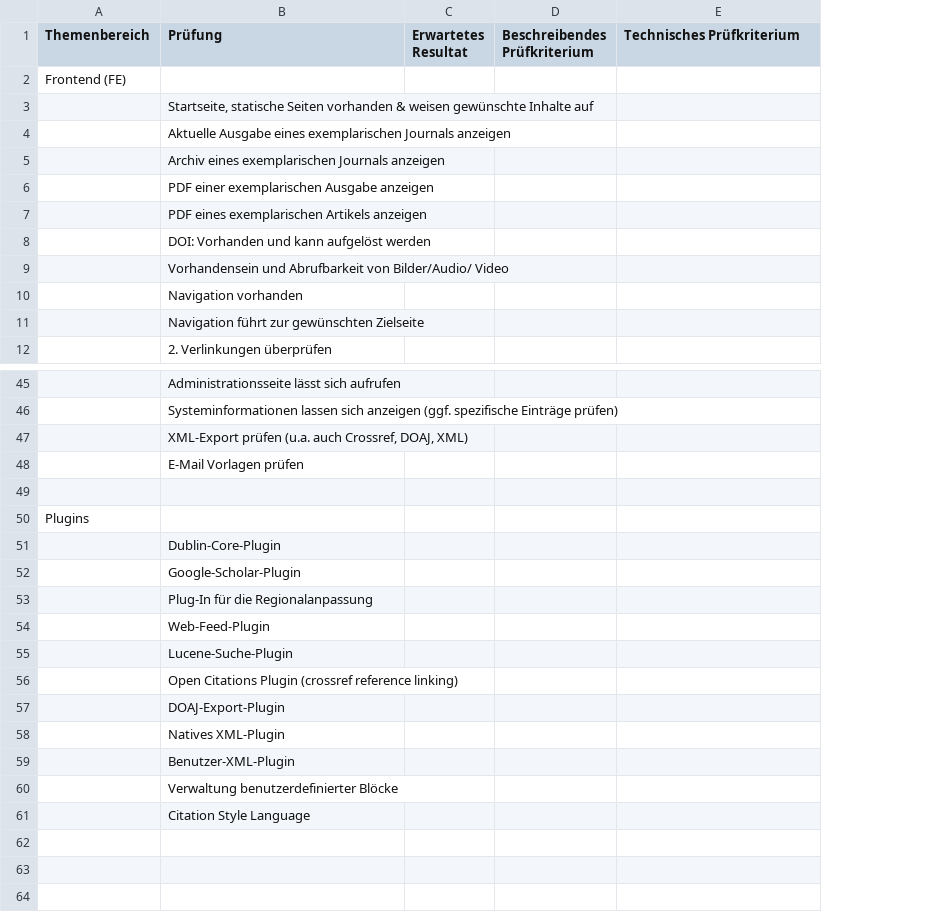
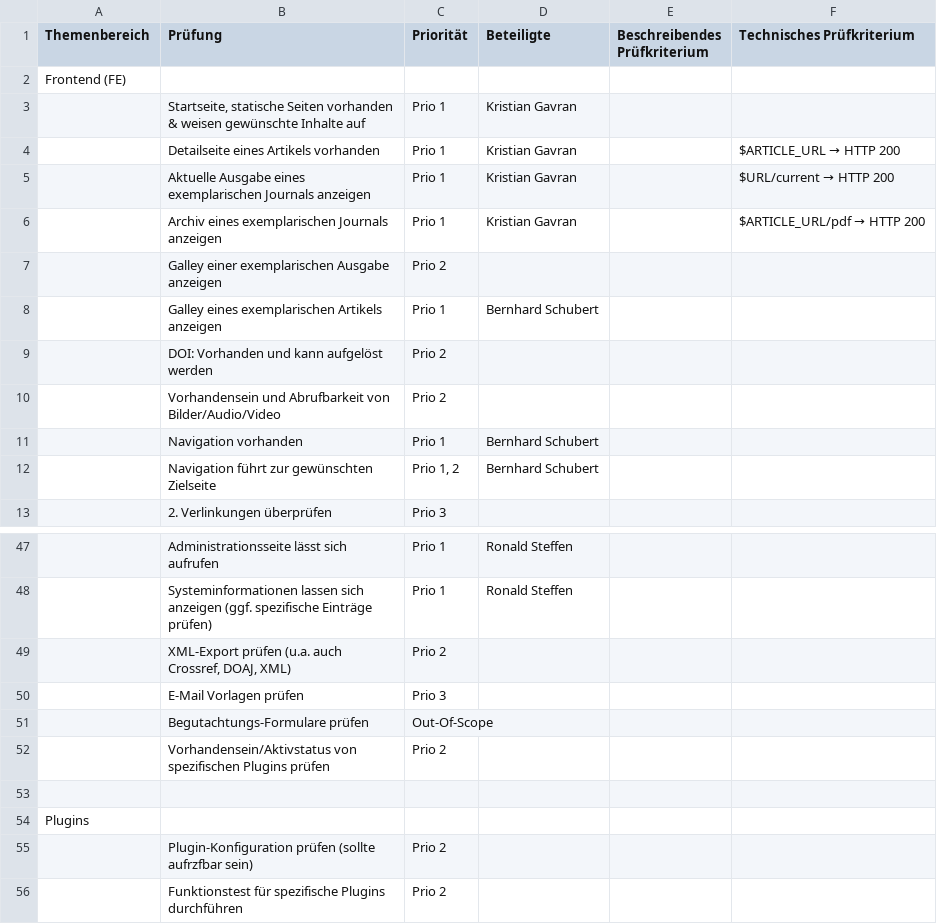
Before and after one commit to ronste/OJS-Tests, a CSV file: OJS-Automatic_testing-Test_cases.csv, drawn as a sheet; only a part is shown, gaps mark what is left out; removed rows and columns are numbered as before the commit, all else as after; the diff covers the shown part only; the diff names each change by its address in the sheet, - before the commit and + after, or states it on an @@ line.

```diff
--- a/OJS-Automatic_testing-Test_cases.csv
+++ b/OJS-Automatic_testing-Test_cases.csv
-column C (Erwartetes Resultat), empty
+column C (Priorität), row 3: Prio 1; rows 5-13: Prio 1 | Prio 1 | Prio 2 | Prio 1 | Prio 2 | Prio 2 | Prio 1 | Prio 1, 2 | Prio 3; rows 47-50: Prio 1 | Prio 1 | Prio 2 | Prio 3; rows 55-56: Prio 2 | Prio 2
+column D (Beteiligte), row 3: Kristian Gavran; rows 5-12: Kristian Gavran | Kristian Gavran |  | Bernhard Schubert |  |  | Bernhard Schubert | Bernhard Schubert; rows 47-48: Ronald Steffen | Ronald Steffen
+row 4:  | Detailseite eines Artikels vorhanden | Prio 1 | Kristian Gavran |  | $ARTICLE_URL → HTTP 200
@@ F5 (Technisches Prüfkriterium): (empty) → $URL/current → HTTP 200 @@
@@ F6 (Technisches Prüfkriterium): (empty) → $ARTICLE_URL/pdf → HTTP 200 @@
-B7 (Prüfung): PDF einer exemplarischen Ausgabe anzeigen
+B7 (Prüfung): Galley einer exemplarischen Ausgabe anzeigen
-B8 (Prüfung): PDF eines exemplarischen Artikels anzeigen
+B8 (Prüfung): Galley eines exemplarischen Artikels anzeigen
-B10 (Prüfung): …Abrufbarkeit von Bilder/Audio/ Video
+B10 (Prüfung): …Abrufbarkeit von Bilder/Audio/Video
+row 51:  | Begutachtungs-Formulare prüfen | Out-Of-Scope
+row 52:  | Vorhandensein/Aktivstatus von spezifischen Plugins prüfen | Prio 2
-B55 (Prüfung): Dublin-Core-Plugin
+B55 (Prüfung): Plugin-Konfiguration prüfen (sollte aufrzfbar sein)
-B56 (Prüfung): Google-Scholar-Plugin
+B56 (Prüfung): Funktionstest für spezifische Plugins durchführen
-row 53:  | Plug-In für die Regionalanpassung
-row 54:  | Web-Feed-Plugin
-row 55:  | Lucene-Suche-Plugin
-row 56:  | Open Citations Plugin (crossref reference linking)
-row 57:  | DOAJ-Export-Plugin
-row 58:  | Natives XML-Plugin
-row 59:  | Benutzer-XML-Plugin
-row 60:  | Verwaltung benutzerdefinierter Blöcke
-row 61:  | Citation Style Language
```
Also changed, not shown: 1 added row and 8 edited cells elsewhere in this file.
